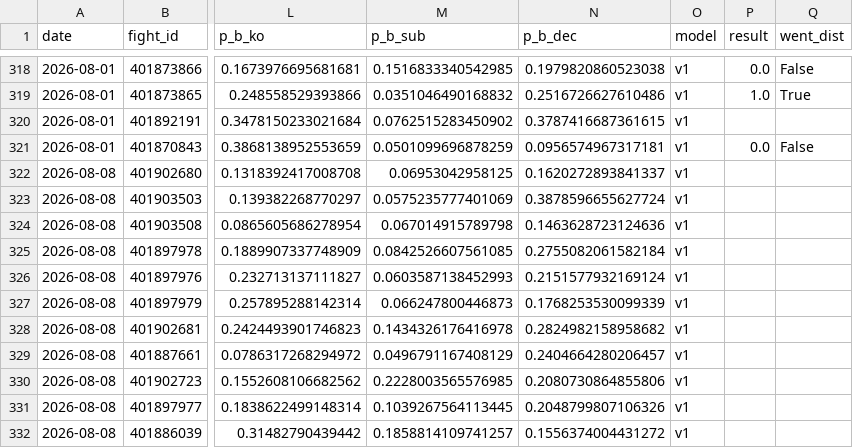
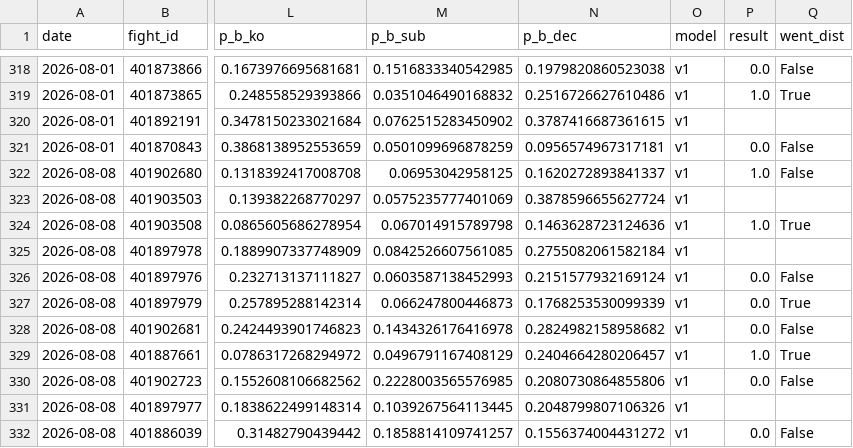
Before and after one commit to azcal/mbm-mma, a CSV file: logs/predictions.csv, drawn as a sheet; only a part is shown, gaps mark what is left out; the diff names each change by its address in the sheet, - before the commit and + after, or states it on an @@ line.

```diff
--- a/logs/predictions.csv
+++ b/logs/predictions.csv
-P322 (result): (empty)
+P322 (result): 1.0
-Q322 (went_dist): (empty)
+Q322 (went_dist): False
-P324 (result): (empty)
+P324 (result): 1.0
-Q324 (went_dist): (empty)
+Q324 (went_dist): True
-P326:P328 (result): (empty)
+P326:P328 (result): 0.0
-Q326 (went_dist): (empty)
+Q326 (went_dist): False
-Q327 (went_dist): (empty)
+Q327 (went_dist): True
-Q328 (went_dist): (empty)
+Q328 (went_dist): False
-P329 (result): (empty)
+P329 (result): 1.0
-Q329 (went_dist): (empty)
+Q329 (went_dist): True
-P330 (result): (empty)
+P330 (result): 0.0
-Q330 (went_dist): (empty)
+Q330 (went_dist): False
-P332 (result): (empty)
+P332 (result): 0.0
-Q332 (went_dist): (empty)
+Q332 (went_dist): False
```
Also changed, not shown: logs/graded.csv, 3 other files.
